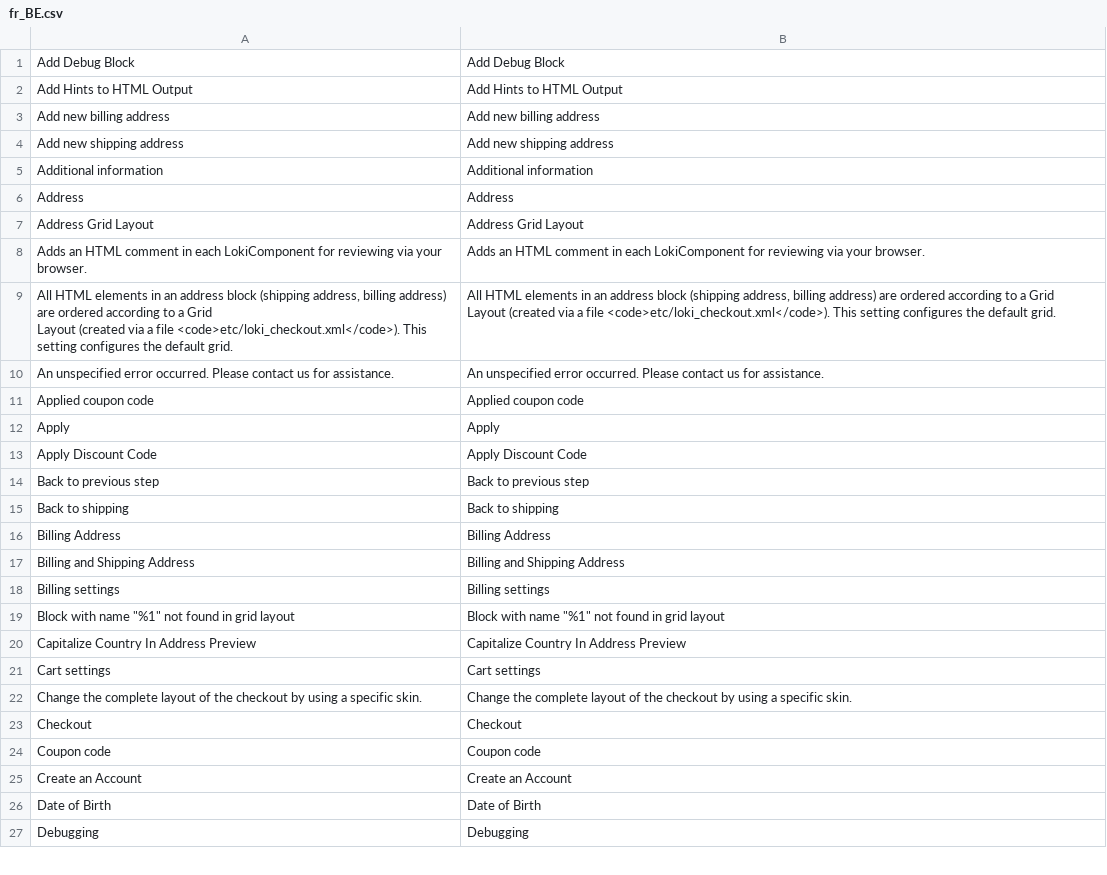
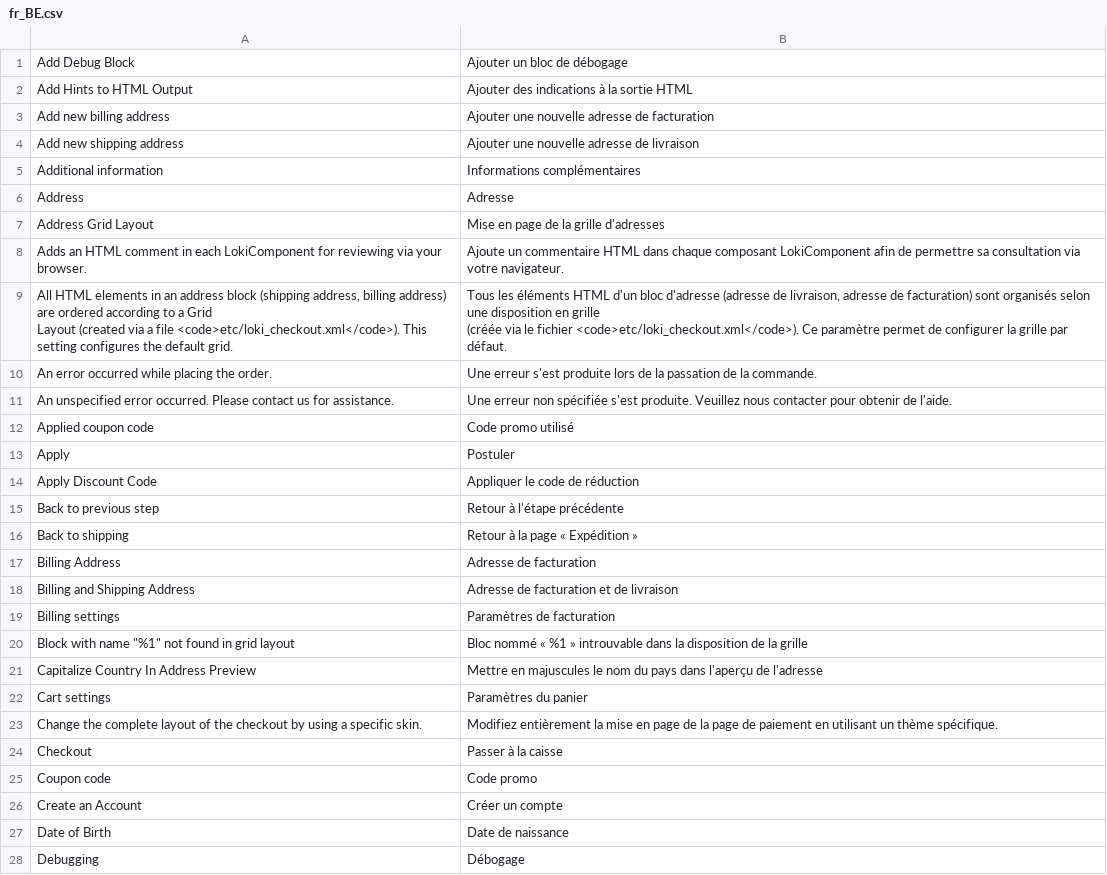
Before and after one commit to LokiCheckout/LokiCheckout_Core, a CSV file: i18n/fr_BE.csv, drawn as a sheet; only a part is shown; the diff covers the shown part only.

```diff
--- a/i18n/fr_BE.csv
+++ b/i18n/fr_BE.csv
@@ -1,29 +1,30 @@
-"Add Debug Block","Add Debug Block"
-"Add Hints to HTML Output","Add Hints to HTML Output"
-"Add new billing address","Add new billing address"
-"Add new shipping address","Add new shipping address"
-"Additional information","Additional information"
-Address,Address
-"Address Grid Layout","Address Grid Layout"
-"Adds an HTML comment in each LokiComponent for reviewing via your browser.","Adds an HTML comment in each LokiComponent for reviewing via your browser."
-"All HTML elements in an address block (shipping address, billing address) are ordered according to a Grid
-Layout (created via a file <code>etc/loki_checkout.xml</code>). This setting configures the default grid.","All HTML elements in an address block (shipping address, billing address) are ordered according to a Grid
-Layout (created via a file <code>etc/loki_checkout.xml</code>). This setting configures the default grid."
-"An unspecified error occurred. Please contact us for assistance.","An unspecified error occurred. Please contact us for assistance."
-"Applied coupon code","Applied coupon code"
-Apply,Apply
-"Apply Discount Code","Apply Discount Code"
-"Back to previous step","Back to previous step"
-"Back to shipping","Back to shipping"
-"Billing Address","Billing Address"
-"Billing and Shipping Address","Billing and Shipping Address"
-"Billing settings","Billing settings"
-"Block with name ""%1"" not found in grid layout","Block with name ""%1"" not found in grid layout"
-"Capitalize Country In Address Preview","Capitalize Country In Address Preview"
-"Cart settings","Cart settings"
-"Change the complete layout of the checkout by using a specific skin.","Change the complete layout of the checkout by using a specific skin."
-Checkout,Checkout
-"Coupon code","Coupon code"
-"Create an Account","Create an Account"
-"Date of Birth","Date of Birth"
-Debugging,Debugging
+"Add Debug Block","Ajouter un bloc de débogage"
+"Add Hints to HTML Output","Ajouter des indications à la sortie HTML"
+"Add new billing address","Ajouter une nouvelle adresse de facturation"
+"Add new shipping address","Ajouter une nouvelle adresse de livraison"
+"Additional information","Informations complémentaires"
+Address,Adresse
+"Address Grid Layout","Mise en page de la grille d'adresses"
+"Adds an HTML comment in each LokiComponent for reviewing via your browser.","Ajoute un commentaire HTML dans chaque composant LokiComponent afin de permettre sa consultation via votre navigateur."
+"All HTML elements in an address block (shipping address, billing address) are ordered according to a Grid
+Layout (created via a file <code>etc/loki_checkout.xml</code>). This setting configures the default grid.","Tous les éléments HTML d'un bloc d'adresse (adresse de livraison, adresse de facturation) sont organisés selon une disposition en grille
+(créée via le fichier <code>etc/loki_checkout.xml</code>). Ce paramètre permet de configurer la grille par défaut."
+"An error occurred while placing the order.","Une erreur s'est produite lors de la passation de la commande."
+"An unspecified error occurred. Please contact us for assistance.","Une erreur non spécifiée s'est produite. Veuillez nous contacter pour obtenir de l'aide."
+"Applied coupon code","Code promo utilisé"
+Apply,Postuler
+"Apply Discount Code","Appliquer le code de réduction"
+"Back to previous step","Retour à l'étape précédente"
+"Back to shipping","Retour à la page « Expédition »"
+"Billing Address","Adresse de facturation"
+"Billing and Shipping Address","Adresse de facturation et de livraison"
+"Billing settings","Paramètres de facturation"
+"Block with name ""%1"" not found in grid layout","Bloc nommé « %1 » introuvable dans la disposition de la grille"
+"Capitalize Country In Address Preview","Mettre en majuscules le nom du pays dans l'aperçu de l'adresse"
+"Cart settings","Paramètres du panier"
+"Change the complete layout of the checkout by using a specific skin.","Modifiez entièrement la mise en page de la page de paiement en utilisant un thème spécifique."
+Checkout,"Passer à la caisse"
+"Coupon code","Code promo"
+"Create an Account","Créer un compte"
+"Date of Birth","Date de naissance"
+Debugging,Débogage
```
Also changed, not shown: 119 edited cells elsewhere in this file, i18n/ar_AE.csv, i18n/ar_SA.csv, 48 other files.
